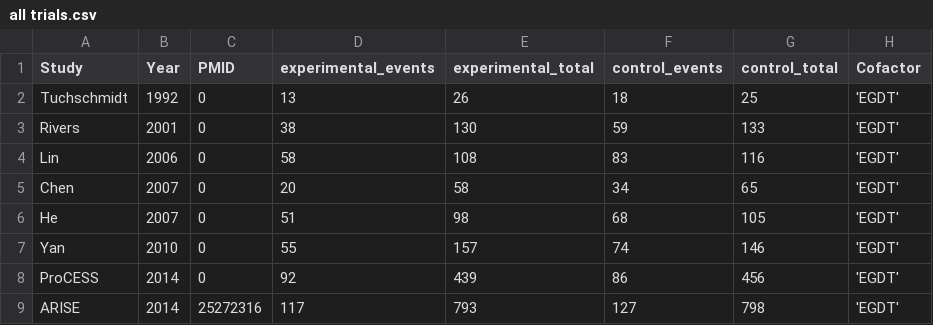
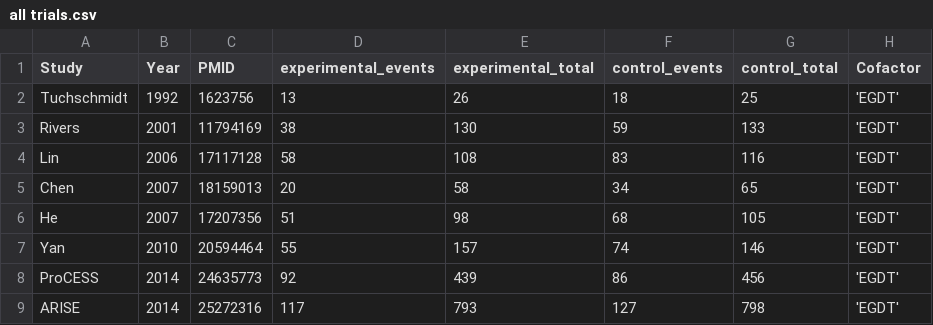
Before and after one commit to openMetaAnalysis/Template-a-full-living-systematic-review-of-interventions, a CSV file: data/all trials.csv, drawn as a sheet.

Commit message:
Added PMIDs

```diff
--- a/data/all trials.csv
+++ b/data/all trials.csv
@@ -1,9 +1,9 @@
 Study,Year,PMID,experimental_events,experimental_total,control_events,control_total, Cofactor,
-Tuchschmidt,1992,0,13,26,18,25,'EGDT',
-Rivers,2001,0,38,130,59,133,'EGDT',
-Lin,2006,0,58,108,83,116,'EGDT',
-Chen,2007,0,20,58,34,65,'EGDT',
-He,2007,0,51,98,68,105,'EGDT',
-Yan,2010,0,55,157,74,146,'EGDT',
-ProCESS,2014,0,92,439,86,456,'EGDT',
+Tuchschmidt,1992,1623756,13,26,18,25,'EGDT',
+Rivers,2001,11794169,38,130,59,133,'EGDT',
+Lin,2006,17117128,58,108,83,116,'EGDT',
+Chen,2007,18159013,20,58,34,65,'EGDT',
+He,2007,17207356,51,98,68,105,'EGDT',
+Yan,2010,20594464,55,157,74,146,'EGDT',
+ProCESS,2014,24635773,92,439,86,456,'EGDT',
 ARISE,2014,25272316,117,793,127,798,'EGDT',
```
